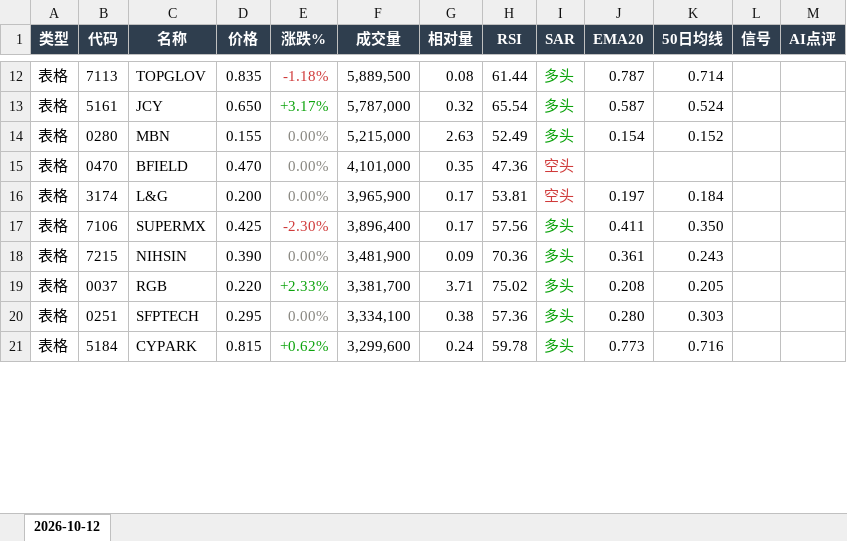
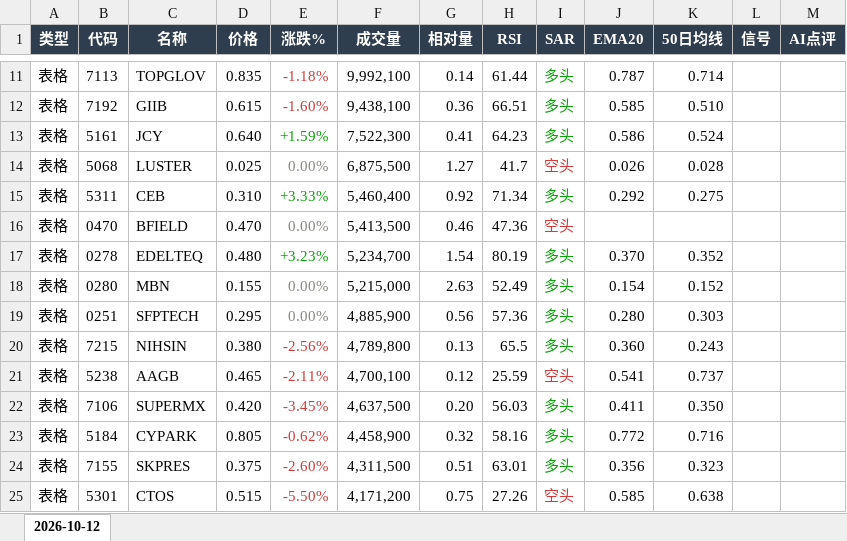
Before and after one commit to CJA231/Bursa-bot, an Excel workbook: docs/downloads/2026-10-12/bursa-report-2026-10-12.xlsx, sheet 2026-10-12, drawn as a sheet; only a part is shown, gaps mark what is left out; values as stored, in another font and other column widths than the file's, no borders; removed rows and columns are numbered as before the commit, all else as after; the diff covers the shown part only; the diff names each change by its address in the sheet, - before the commit and + after, or states it on an @@ line.

```diff
--- a/docs/downloads/2026-10-12/bursa-report-2026-10-12.xlsx (sheet 2026-10-12)
+++ b/docs/downloads/2026-10-12/bursa-report-2026-10-12.xlsx (sheet 2026-10-12)
-F11 (成交量): 5,889,500
+F11 (成交量): 9,992,100
-G11 (相对量): 0.08
+G11 (相对量): 0.14
+row 12: 表格 | 7192 | GIIB | 0.615 | -1.60% | 9,438,100 | 0.36 | 66.51 | 多头 | 0.585 | 0.510
-D13 (价格): 0.650
+D13 (价格): 0.640
-E13 (涨跌%): +3.17%
+E13 (涨跌%): +1.59%
-F13 (成交量): 5,787,000
+F13 (成交量): 7,522,300
-G13 (相对量): 0.32
+G13 (相对量): 0.41
-H13 (RSI): 65.54
+H13 (RSI): 64.23
-J13 (EMA20): 0.587
+J13 (EMA20): 0.586
+row 14: 表格 | 5068 | LUSTER | 0.025 | 0.00% | 6,875,500 | 1.27 | 41.7 | 空头 | 0.026 | 0.028
+row 15: 表格 | 5311 | CEB | 0.310 | +3.33% | 5,460,400 | 0.92 | 71.34 | 多头 | 0.292 | 0.275
+row 16: 表格 | 0470 | BFIELD | 0.470 | 0.00% | 5,413,500 | 0.46 | 47.36 | 空头
+row 17: 表格 | 0278 | EDELTEQ | 0.480 | +3.23% | 5,234,700 | 1.54 | 80.19 | 多头 | 0.370 | 0.352
-row 15: 表格 | 0470 | BFIELD | 0.470 | 0.00% | 4,101,000 | 0.35 | 47.36 | 空头
-row 16: 表格 | 3174 | L&G | 0.200 | 0.00% | 3,965,900 | 0.17 | 53.81 | 空头 | 0.197 | 0.184
-row 17: 表格 | 7106 | SUPERMX | 0.425 | -2.30% | 3,896,400 | 0.17 | 57.56 | 多头 | 0.411 | 0.350
-row 18: 表格 | 7215 | NIHSIN | 0.390 | 0.00% | 3,481,900 | 0.09 | 70.36 | 多头 | 0.361 | 0.243
-row 19: 表格 | 0037 | RGB | 0.220 | +2.33% | 3,381,700 | 3.71 | 75.02 | 多头 | 0.208 | 0.205
-F19 (成交量): 3,334,100
+F19 (成交量): 4,885,900
-G19 (相对量): 0.38
+G19 (相对量): 0.56
+row 20: 表格 | 7215 | NIHSIN | 0.380 | -2.56% | 4,789,800 | 0.13 | 65.5 | 多头 | 0.360 | 0.243
+row 21: 表格 | 5238 | AAGB | 0.465 | -2.11% | 4,700,100 | 0.12 | 25.59 | 空头 | 0.541 | 0.737
+row 22: 表格 | 7106 | SUPERMX | 0.420 | -3.45% | 4,637,500 | 0.20 | 56.03 | 多头 | 0.411 | 0.350
-D23 (价格): 0.815
+D23 (价格): 0.805
-E23 (涨跌%): +0.62%
+E23 (涨跌%): -0.62%
-E23 text colour: #0CA30C
+E23 text colour: #D03B3B
-F23 (成交量): 3,299,600
+F23 (成交量): 4,458,900
-G23 (相对量): 0.24
+G23 (相对量): 0.32
-H23 (RSI): 59.78
+H23 (RSI): 58.16
-J23 (EMA20): 0.773
+J23 (EMA20): 0.772
+row 24: 表格 | 7155 | SKPRES | 0.375 | -2.60% | 4,311,500 | 0.51 | 63.01 | 多头 | 0.356 | 0.323
+row 25: 表格 | 5301 | CTOS | 0.515 | -5.50% | 4,171,200 | 0.75 | 27.26 | 空头 | 0.585 | 0.638
```
Also changed, not shown: 79 added rows, 51 removed rows, 75 edited cells and cell formats elsewhere in this sheet, docs/downloads/bursa-report-last7.xlsx, 50 other files.
